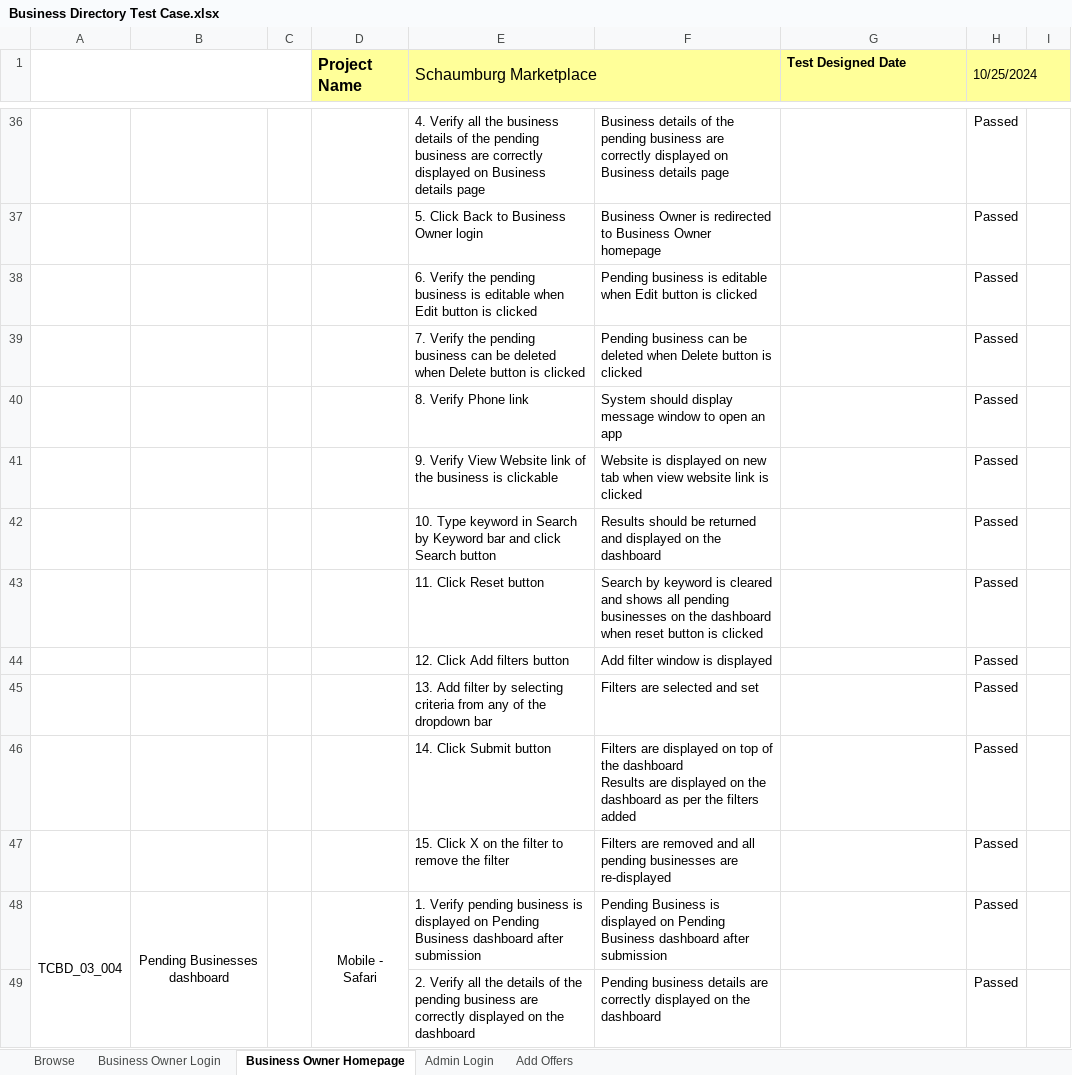
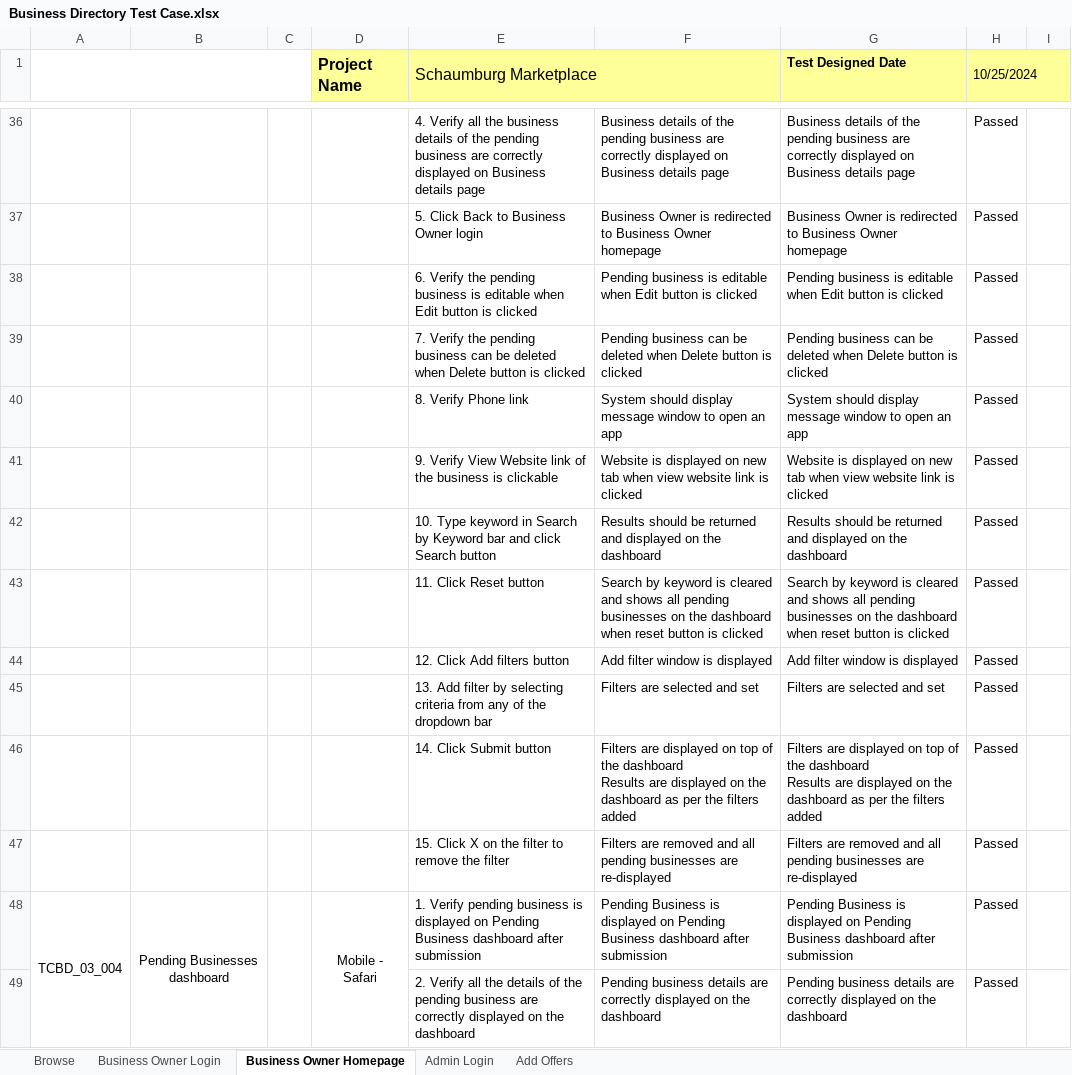
Before and after one commit to annamirza28/ShamburgMarketPlace, an Excel workbook: Business Directory Test Case.xlsx, sheet Business Owner Homepage, drawn as a sheet; only a part is shown, gaps mark what is left out; values as stored, in another font and other column widths than the file's, no borders; conditional formats not drawn; ↵ is a line break in a cell; the diff covers the shown part only; the diff names each change by its address in the sheet, - before the commit and + after, or states it on an @@ line.

```diff
--- a/Business Directory Test Case.xlsx (sheet Business Owner Homepage)
+++ b/Business Directory Test Case.xlsx (sheet Business Owner Homepage)
-G36 (Test Designed Date): (empty)
+G36 (Test Designed Date): Business details of the pending business are correctly displayed on Business details page
-G37 (Test Designed Date): (empty)
+G37 (Test Designed Date): Business Owner is redirected to Business Owner homepage
-G38 (Test Designed Date): (empty)
+G38 (Test Designed Date): Pending business is editable when Edit button is clicked
-G39 (Test Designed Date): (empty)
+G39 (Test Designed Date): Pending business can be deleted when Delete button is clicked
-G40 (Test Designed Date): (empty)
+G40 (Test Designed Date): System should display message window to open an app
-G41 (Test Designed Date): (empty)
+G41 (Test Designed Date): Website is displayed on new tab when view website link is clicked
-G42 (Test Designed Date): (empty)
+G42 (Test Designed Date): Results should be returned and displayed on the dashboard
-G43 (Test Designed Date): (empty)
+G43 (Test Designed Date): Search by keyword is cleared and shows all pending businesses on the dashboard when reset button is clicked
-G44 (Test Designed Date): (empty)
+G44 (Test Designed Date): Add filter window is displayed
-G45 (Test Designed Date): (empty)
+G45 (Test Designed Date): Filters are selected and set
-G46 (Test Designed Date): (empty)
+G46 (Test Designed Date): Filters are displayed on top of the dashboard ↵ Results are displayed on the dashboard as per the filters added
-G47 (Test Designed Date): (empty)
+G47 (Test Designed Date): Filters are removed and all pending businesses are re-displayed
-G48 (Test Designed Date): (empty)
+G48 (Test Designed Date): Pending Business is displayed on Pending Business dashboard after submission
-G49 (Test Designed Date): (empty)
+G49 (Test Designed Date): Pending business details are correctly displayed on the dashboard
```
Also changed, not shown: 96 edited cells elsewhere in this sheet, sheet Browse, sheet Business Owner Login, sheet Add Offers.
